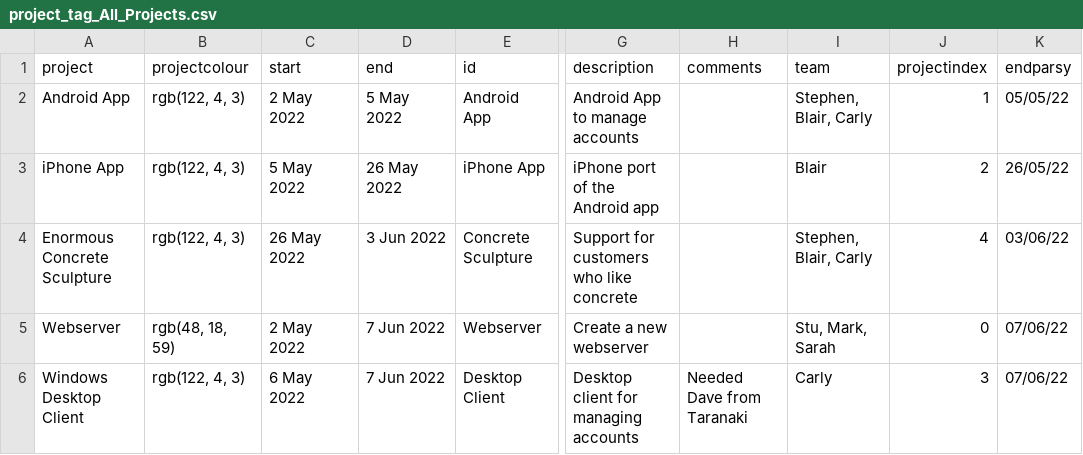
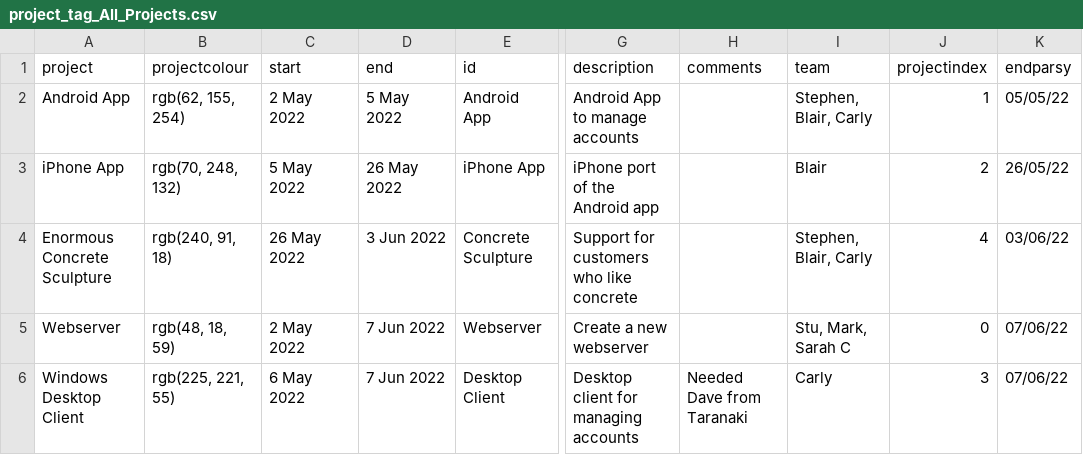
Before and after one commit to j842/jpf, a CSV file: includes/dpkg_include/opt/jpf/html/_data/project_tag_All_Projects.csv, drawn as a sheet; only a part is shown, gaps mark what is left out; the diff names each change by its address in the sheet, - before the commit and + after, or states it on an @@ line.

```diff
--- a/includes/dpkg_include/opt/jpf/html/_data/project_tag_All_Projects.csv
+++ b/includes/dpkg_include/opt/jpf/html/_data/project_tag_All_Projects.csv
-B2 (projectcolour): rgb(122, 4, 3)
+B2 (projectcolour): rgb(62, 155, 254)
-B3 (projectcolour): rgb(122, 4, 3)
+B3 (projectcolour): rgb(70, 248, 132)
-B4 (projectcolour): rgb(122, 4, 3)
+B4 (projectcolour): rgb(240, 91, 18)
-I5 (team): Stu, Mark, Sarah
+I5 (team): Stu, Mark, Sarah C
-B6 (projectcolour): rgb(122, 4, 3)
+B6 (projectcolour): rgb(225, 221, 55)
```
Also changed, not shown: includes/dpkg_include/opt/jpf/html/_data/peoplebacklog.csv, includes/dpkg_include/opt/jpf/html/_data/peopleeffortbymonth.csv, 4 other files.
